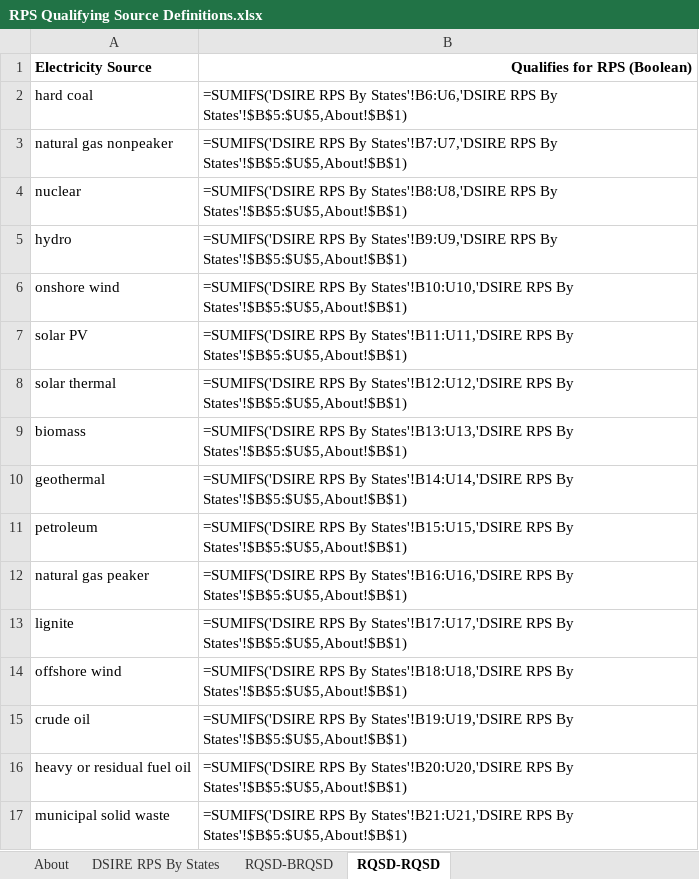
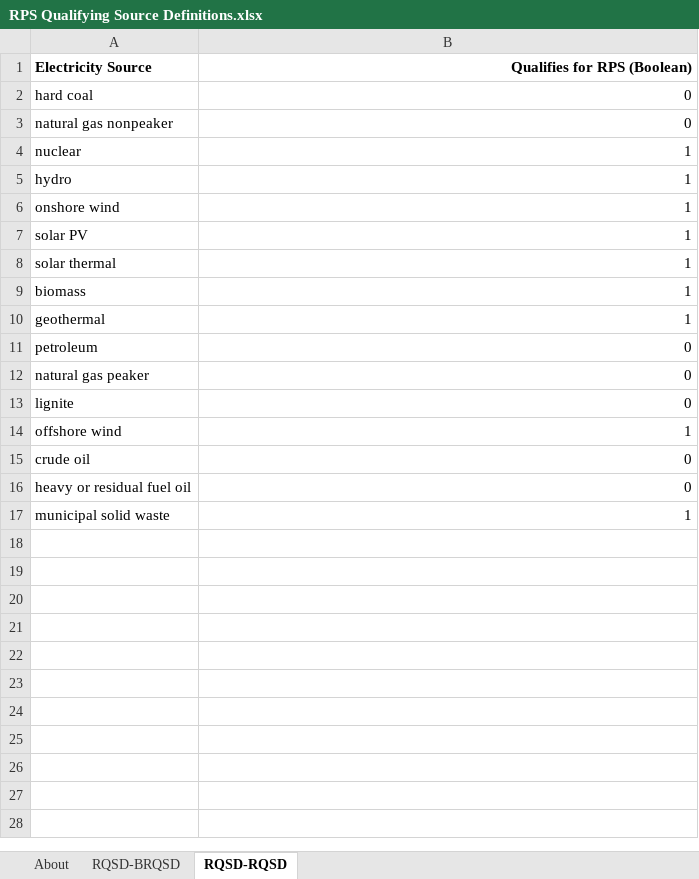
Before and after one commit to EnergyInnovation/eps-virginia, an Excel workbook: InputData/elec/RQSD/RPS Qualifying Source Definitions.xlsx, sheet RQSD-RQSD, drawn as a sheet; values as stored, in another font and other column widths than the file's, no borders; formulas without a stored value are shown as written; the diff names each change by its address in the sheet, - before the commit and + after, or states it on an @@ line.

Commit message:
Revert to old RQSD

```diff
--- a/InputData/elec/RQSD/RPS Qualifying Source Definitions.xlsx (sheet RQSD-RQSD)
+++ b/InputData/elec/RQSD/RPS Qualifying Source Definitions.xlsx (sheet RQSD-RQSD)
-sheet tab: DSIRE RPS By States
-B2 (Qualifies for RPS (Boolean)): =SUMIFS('DSIRE RPS By States'!B6:U6,'DSIRE RPS By States'!$B$5:$U$5,About!$B$1)
+B2 (Qualifies for RPS (Boolean)): 0
-B3 (Qualifies for RPS (Boolean)): =SUMIFS('DSIRE RPS By States'!B7:U7,'DSIRE RPS By States'!$B$5:$U$5,About!$B$1)
+B3 (Qualifies for RPS (Boolean)): 0
-B4 (Qualifies for RPS (Boolean)): =SUMIFS('DSIRE RPS By States'!B8:U8,'DSIRE RPS By States'!$B$5:$U$5,About!$B$1)
+B4 (Qualifies for RPS (Boolean)): 1
-B5 (Qualifies for RPS (Boolean)): =SUMIFS('DSIRE RPS By States'!B9:U9,'DSIRE RPS By States'!$B$5:$U$5,About!$B$1)
+B5 (Qualifies for RPS (Boolean)): 1
-B6 (Qualifies for RPS (Boolean)): =SUMIFS('DSIRE RPS By States'!B10:U10,'DSIRE RPS By States'!$B$5:$U$5,About!$B$1)
+B6 (Qualifies for RPS (Boolean)): 1
-B7 (Qualifies for RPS (Boolean)): =SUMIFS('DSIRE RPS By States'!B11:U11,'DSIRE RPS By States'!$B$5:$U$5,About!$B$1)
+B7 (Qualifies for RPS (Boolean)): 1
-B8 (Qualifies for RPS (Boolean)): =SUMIFS('DSIRE RPS By States'!B12:U12,'DSIRE RPS By States'!$B$5:$U$5,About!$B$1)
+B8 (Qualifies for RPS (Boolean)): 1
-B9 (Qualifies for RPS (Boolean)): =SUMIFS('DSIRE RPS By States'!B13:U13,'DSIRE RPS By States'!$B$5:$U$5,About!$B$1)
+B9 (Qualifies for RPS (Boolean)): 1
-B10 (Qualifies for RPS (Boolean)): =SUMIFS('DSIRE RPS By States'!B14:U14,'DSIRE RPS By States'!$B$5:$U$5,About!$B$1)
+B10 (Qualifies for RPS (Boolean)): 1
-B11 (Qualifies for RPS (Boolean)): =SUMIFS('DSIRE RPS By States'!B15:U15,'DSIRE RPS By States'!$B$5:$U$5,About!$B$1)
+B11 (Qualifies for RPS (Boolean)): 0
-B12 (Qualifies for RPS (Boolean)): =SUMIFS('DSIRE RPS By States'!B16:U16,'DSIRE RPS By States'!$B$5:$U$5,About!$B$1)
+B12 (Qualifies for RPS (Boolean)): 0
-B13 (Qualifies for RPS (Boolean)): =SUMIFS('DSIRE RPS By States'!B17:U17,'DSIRE RPS By States'!$B$5:$U$5,About!$B$1)
+B13 (Qualifies for RPS (Boolean)): 0
-B14 (Qualifies for RPS (Boolean)): =SUMIFS('DSIRE RPS By States'!B18:U18,'DSIRE RPS By States'!$B$5:$U$5,About!$B$1)
+B14 (Qualifies for RPS (Boolean)): 1
-B15 (Qualifies for RPS (Boolean)): =SUMIFS('DSIRE RPS By States'!B19:U19,'DSIRE RPS By States'!$B$5:$U$5,About!$B$1)
+B15 (Qualifies for RPS (Boolean)): 0
-B16 (Qualifies for RPS (Boolean)): =SUMIFS('DSIRE RPS By States'!B20:U20,'DSIRE RPS By States'!$B$5:$U$5,About!$B$1)
+B16 (Qualifies for RPS (Boolean)): 0
-B17 (Qualifies for RPS (Boolean)): =SUMIFS('DSIRE RPS By States'!B21:U21,'DSIRE RPS By States'!$B$5:$U$5,About!$B$1)
+B17 (Qualifies for RPS (Boolean)): 1
```
Also changed, not shown: sheet About, sheet RQSD-BRQSD, 4 other files.
